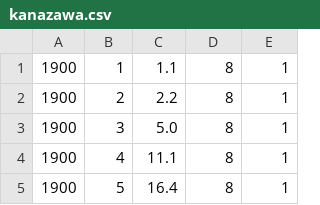
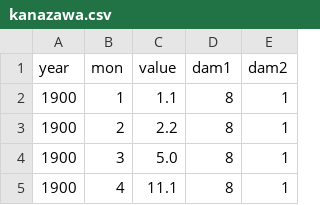
Before and after one commit to wtnb-s/weather_app, a CSV file: data/htdocs/weather_app/src/Python/data/temp/kanazawa.csv, drawn as a sheet; only a part is shown; the shorter side is filled out with more unchanged rows; the diff names each change by its address in the sheet, - before the commit and + after, or states it on an @@ line.

```diff
--- a/data/htdocs/weather_app/src/Python/data/temp/kanazawa.csv
+++ b/data/htdocs/weather_app/src/Python/data/temp/kanazawa.csv
+row 1: year | mon | value | dam1 | dam2
```
Also changed, not shown: data/htdocs/weather_app/src/Python/data/temp/naha.csv, data/htdocs/weather_app/src/Python/data/temp/osaka.csv, 10 other files.
